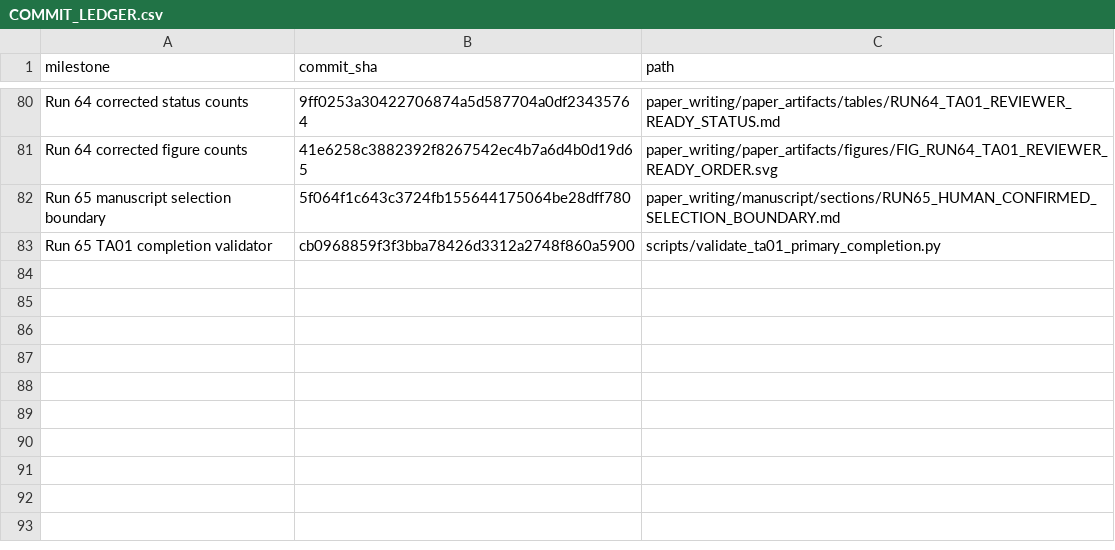
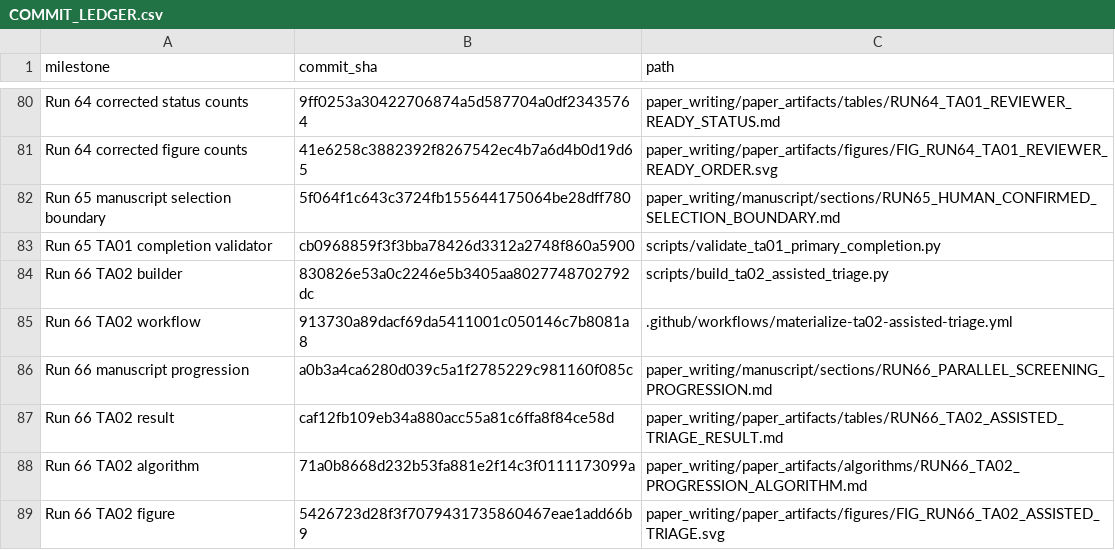
Before and after one commit to Arithmetic-Power-Geometry/Augmented-Reality-Systematic-Review, a CSV file: paper_writing/COMMIT_LEDGER.csv, drawn as a sheet; only a part is shown, gaps mark what is left out.

Commit message:
Append Run 66 commit ledger

```diff
--- a/paper_writing/COMMIT_LEDGER.csv
+++ b/paper_writing/COMMIT_LEDGER.csv
@@ -83 +83,7 @@ milestone,commit_sha,path
 "Run 65 TA01 completion validator",cb0968859f3f3bba78426d3312a2748f860a5900,scripts/validate_ta01_primary_completion.py
+"Run 66 TA02 builder",830826e53a0c2246e5b3405aa8027748702792dc,scripts/build_ta02_assisted_triage.py
+"Run 66 TA02 workflow",913730a89dacf69da5411001c050146c7b8081a8,.github/workflows/materialize-ta02-assisted-triage.yml
+"Run 66 manuscript progression",a0b3a4ca6280d039c5a1f2785229c981160f085c,paper_writing/manuscript/sections/RUN66_PARALLEL_SCREENING_PROGRESSION.md
+"Run 66 TA02 result",caf12fb109eb34a880acc55a81c6ffa8f84ce58d,paper_writing/paper_artifacts/tables/RUN66_TA02_ASSISTED_TRIAGE_RESULT.md
+"Run 66 TA02 algorithm",71a0b8668d232b53fa881e2f14c3f0111173099a,paper_writing/paper_artifacts/algorithms/RUN66_TA02_PROGRESSION_ALGORITHM.md
+"Run 66 TA02 figure",5426723d28f3f7079431735860467eae1add66b9,paper_writing/paper_artifacts/figures/FIG_RUN66_TA02_ASSISTED_TRIAGE.svg
```
